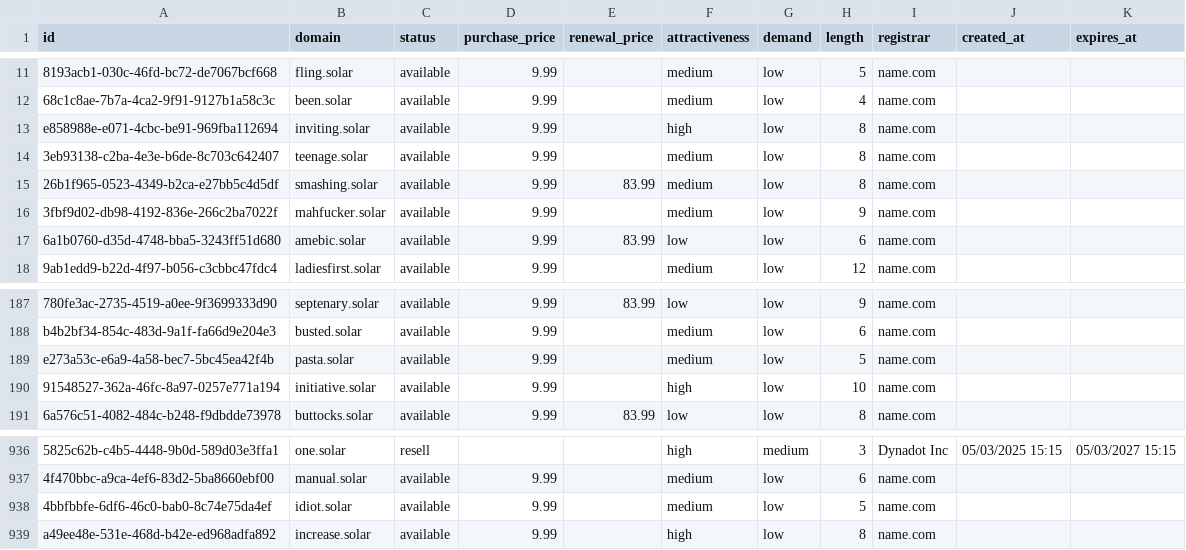
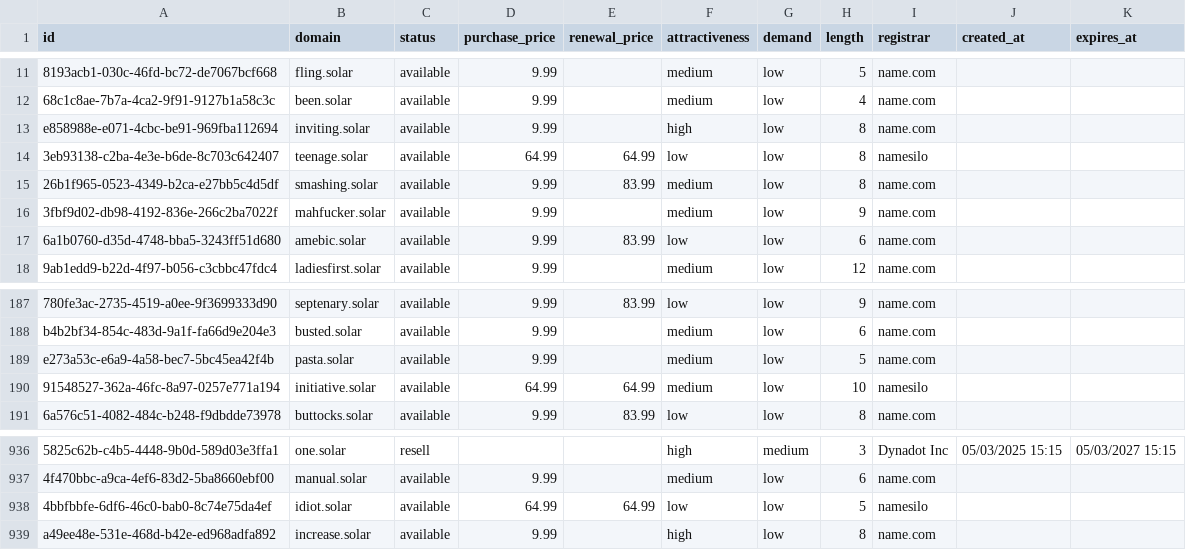
Before and after one commit to UniqueDomains/solar-oneword-domains, a CSV file: solar.csv, drawn as a sheet; only a part is shown, gaps mark what is left out; the diff names each change by its address in the sheet, - before the commit and + after, or states it on an @@ line.

Commit message:
Domains update

```diff
--- a/solar.csv
+++ b/solar.csv
-D14 (purchase_price): 9.99
+D14 (purchase_price): 64.99
-E14 (renewal_price): (empty)
+E14 (renewal_price): 64.99
-F14 (attractiveness): medium
+F14 (attractiveness): low
-I14 (registrar): name.com
+I14 (registrar): namesilo
-D190 (purchase_price): 9.99
+D190 (purchase_price): 64.99
-E190 (renewal_price): (empty)
+E190 (renewal_price): 64.99
-F190 (attractiveness): high
+F190 (attractiveness): medium
-I190 (registrar): name.com
+I190 (registrar): namesilo
-D938 (purchase_price): 9.99
+D938 (purchase_price): 64.99
-E938 (renewal_price): (empty)
+E938 (renewal_price): 64.99
-F938 (attractiveness): medium
+F938 (attractiveness): low
-I938 (registrar): name.com
+I938 (registrar): namesilo
```
Also changed, not shown: 4 other files.
